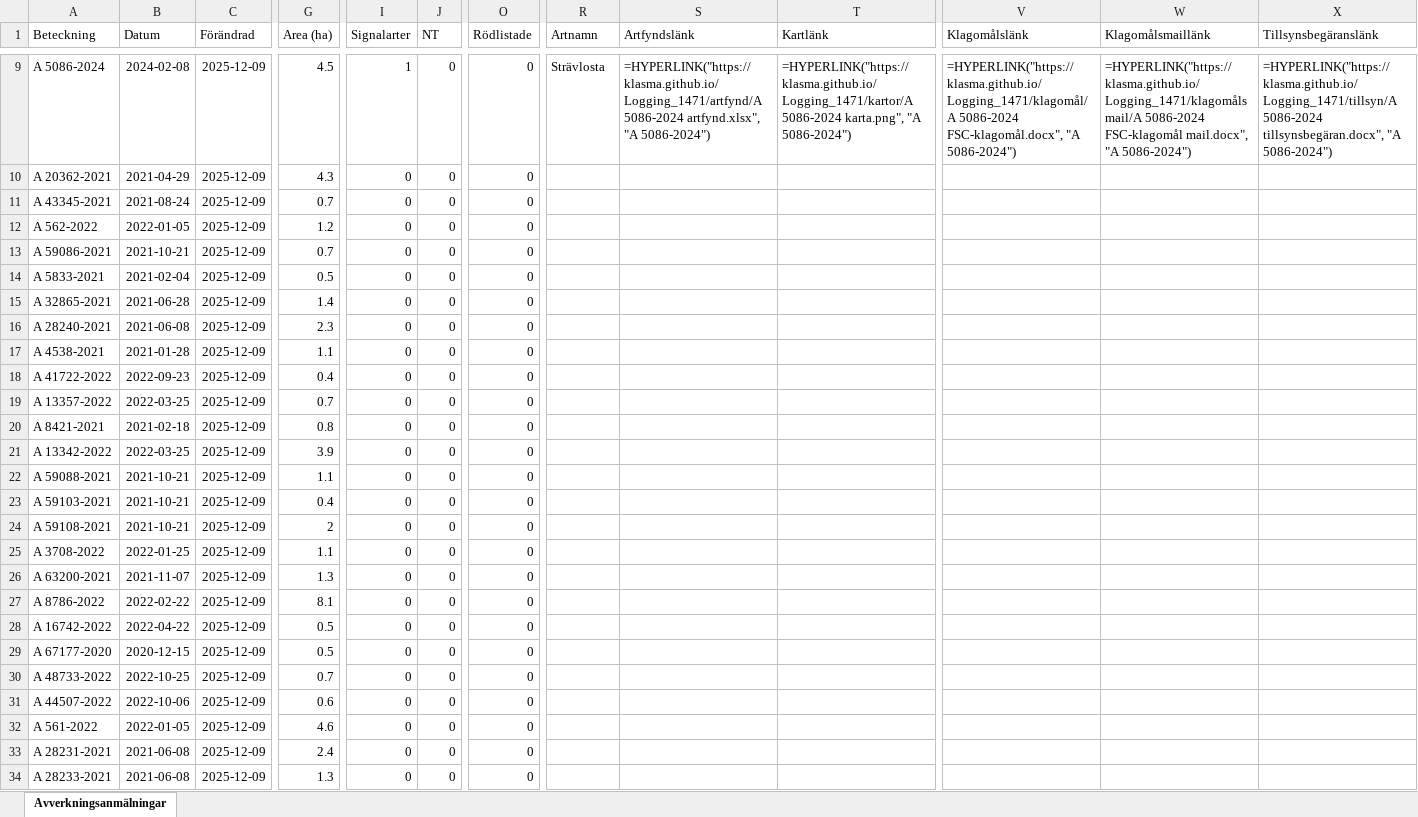
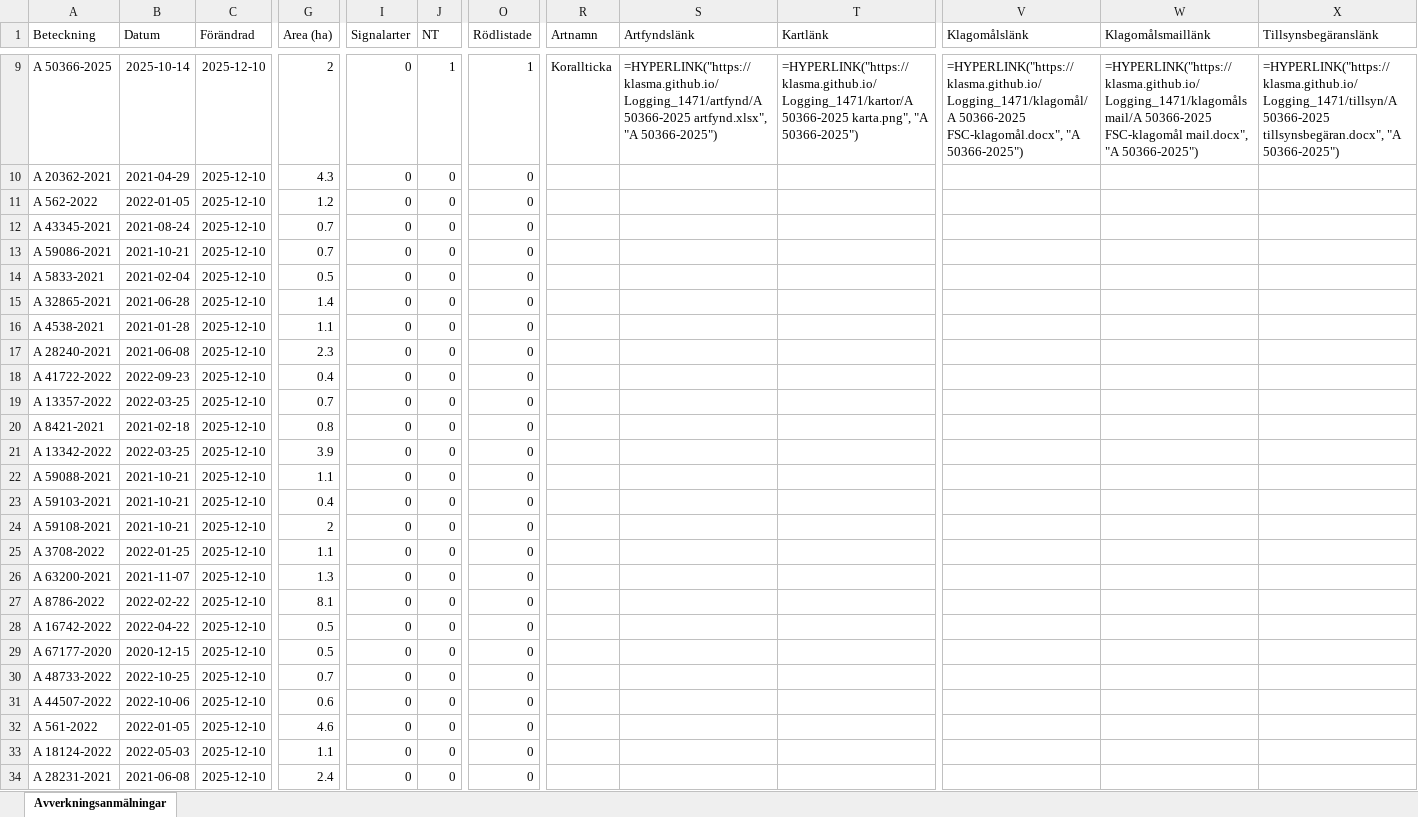
Before and after one commit to klasma/Logging_1471, an Excel workbook: Översikt GÖTENE.xlsx, sheet Avverkningsanmälningar, drawn as a sheet; only a part is shown, gaps mark what is left out; values as stored, in another font and other column widths than the file's, no borders; formulas without a stored value are shown as written; the diff covers the shown part only; the diff names each change by its address in the sheet, - before the commit and + after, or states it on an @@ line.

```diff
--- a/Översikt GÖTENE.xlsx (sheet Avverkningsanmälningar)
+++ b/Översikt GÖTENE.xlsx (sheet Avverkningsanmälningar)
-A9 (Beteckning): A 5086-2024
+A9 (Beteckning): A 50366-2025
-B9 (Datum): 2024-02-08
+B9 (Datum): 2025-10-14
-C9:C34 (Förändrad): 2025-12-09
+C9:C34 (Förändrad): 2025-12-10
-G9 (Area (ha)): 4.5
+G9 (Area (ha)): 2
-I9 (Signalarter): 1
+I9 (Signalarter): 0
-J9 (NT): 0
+J9 (NT): 1
-O9 (Rödlistade): 0
+O9 (Rödlistade): 1
-R9 (Artnamn): Strävlosta
+R9 (Artnamn): Korallticka
-S9 (Artfyndslänk): =HYPERLINK("https://klasma.github.io/Logging_1471/artfynd/A 5086-2024 artfynd.xlsx", "A 5086-2024")
+S9 (Artfyndslänk): =HYPERLINK("https://klasma.github.io/Logging_1471/artfynd/A 50366-2025 artfynd.xlsx", "A 50366-2025")
-T9 (Kartlänk): =HYPERLINK("https://klasma.github.io/Logging_1471/kartor/A 5086-2024 karta.png", "A 5086-2024")
+T9 (Kartlänk): =HYPERLINK("https://klasma.github.io/Logging_1471/kartor/A 50366-2025 karta.png", "A 50366-2025")
-V9 (Klagomålslänk): =HYPERLINK("https://klasma.github.io/Logging_1471/klagomål/A 5086-2024 FSC-klagomål.docx", "A 5086-2024")
+V9 (Klagomålslänk): =HYPERLINK("https://klasma.github.io/Logging_1471/klagomål/A 50366-2025 FSC-klagomål.docx", "A 50366-2025")
-W9 (Klagomålsmaillänk): =HYPERLINK("https://klasma.github.io/Logging_1471/klagomålsmail/A 5086-2024 FSC-klagomål mail.docx", "A 5086-2024")
+W9 (Klagomålsmaillänk): =HYPERLINK("https://klasma.github.io/Logging_1471/klagomålsmail/A 50366-2025 FSC-klagomål mail.docx", "A 50366-2025")
-X9 (Tillsynsbegäranslänk): =HYPERLINK("https://klasma.github.io/Logging_1471/tillsyn/A 5086-2024 tillsynsbegäran.docx", "A 5086-2024")
+X9 (Tillsynsbegäranslänk): =HYPERLINK("https://klasma.github.io/Logging_1471/tillsyn/A 50366-2025 tillsynsbegäran.docx", "A 50366-2025")
-A11 (Beteckning): A 43345-2021
+A11 (Beteckning): A 562-2022
-B11 (Datum): 2021-08-24
+B11 (Datum): 2022-01-05
-G11 (Area (ha)): 0.7
+G11 (Area (ha)): 1.2
-A12 (Beteckning): A 562-2022
+A12 (Beteckning): A 43345-2021
-B12 (Datum): 2022-01-05
+B12 (Datum): 2021-08-24
-G12 (Area (ha)): 1.2
+G12 (Area (ha)): 0.7
-A16 (Beteckning): A 28240-2021
+A16 (Beteckning): A 4538-2021
-B16 (Datum): 2021-06-08
+B16 (Datum): 2021-01-28
-G16 (Area (ha)): 2.3
+G16 (Area (ha)): 1.1
-A17 (Beteckning): A 4538-2021
+A17 (Beteckning): A 28240-2021
-B17 (Datum): 2021-01-28
+B17 (Datum): 2021-06-08
-G17 (Area (ha)): 1.1
+G17 (Area (ha)): 2.3
-A33 (Beteckning): A 28231-2021
+A33 (Beteckning): A 18124-2022
-B33 (Datum): 2021-06-08
+B33 (Datum): 2022-05-03
-G33 (Area (ha)): 2.4
+G33 (Area (ha)): 1.1
-A34 (Beteckning): A 28233-2021
+A34 (Beteckning): A 28231-2021
-G34 (Area (ha)): 1.3
+G34 (Area (ha)): 2.4
```
Also changed, not shown: 747 edited cells elsewhere in this sheet, artfynd/A 23414-2023 artfynd.xlsx, artfynd/A 28254-2023 artfynd.xlsx, 41 other files.
